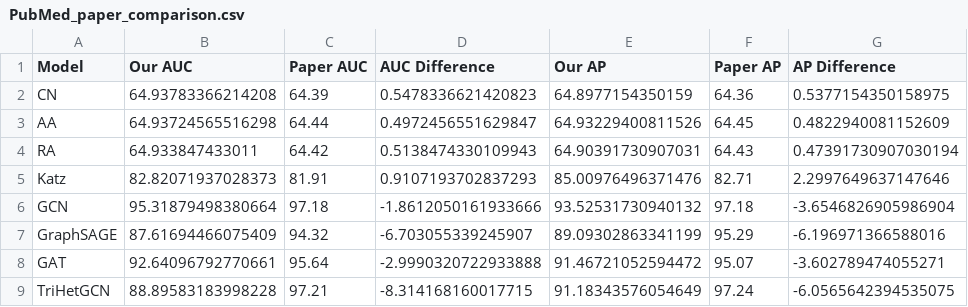
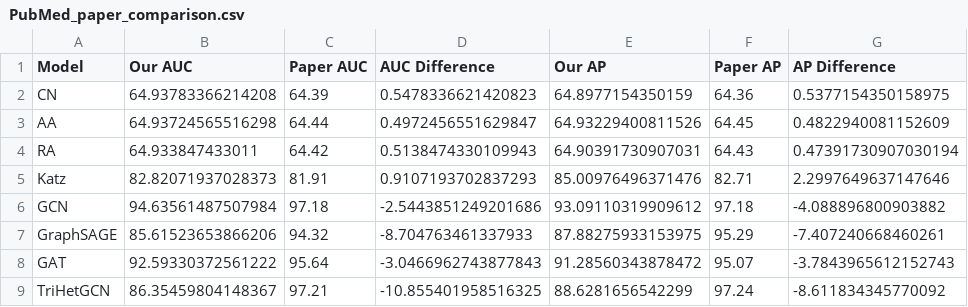
Before and after one commit to Viki2223/TriHetGCN, a CSV file: results/pubmed/PubMed_paper_comparison.csv, drawn as a sheet.

```diff
--- a/results/pubmed/PubMed_paper_comparison.csv
+++ b/results/pubmed/PubMed_paper_comparison.csv
@@ -5,5 +5,5 @@ RA,64.933847433011,64.42,0.5138474330109943,64.90391730907031,64.43,0.4739173090
 Katz,82.82071937028373,81.91,0.9107193702837293,85.00976496371476,82.71,2.2997649637147646
-GCN,95.31879498380664,97.18,-1.8612050161933666,93.52531730940132,97.18,-3.6546826905986904
-GraphSAGE,87.61694466075409,94.32,-6.703055339245907,89.09302863341199,95.29,-6.196971366588016
-GAT,92.64096792770661,95.64,-2.9990320722933888,91.46721052594472,95.07,-3.602789474055271
-TriHetGCN,88.89583183998228,97.21,-8.314168160017715,91.18343576054649,97.24,-6.0565642394535075
+GCN,94.63561487507984,97.18,-2.5443851249201686,93.09110319909612,97.18,-4.088896800903882
+GraphSAGE,85.61523653866206,94.32,-8.704763461337933,87.88275933153975,95.29,-7.407240668460261
+GAT,92.59330372561222,95.64,-3.0466962743877843,91.28560343878472,95.07,-3.7843965612152743
+TriHetGCN,86.35459804148367,97.21,-10.855401958516325,88.6281656542299,97.24,-8.611834345770092
```
Also changed, not shown: results/citeseer/CiteSeer_paper_comparison.csv, results/citeseer/CiteSeer_results_table.csv, 50 other files.
